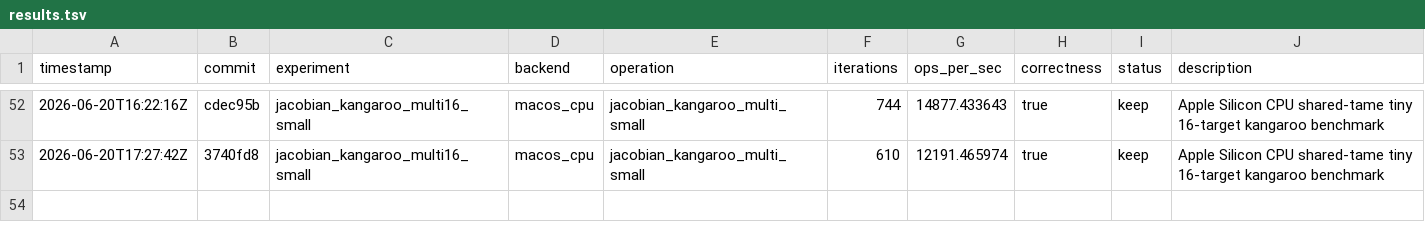
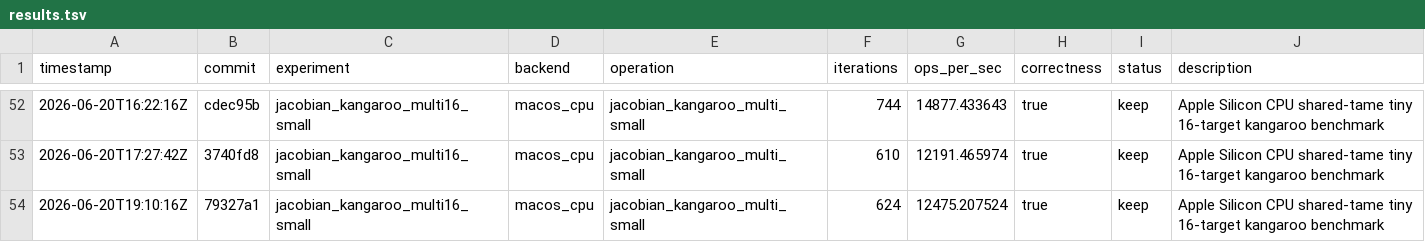
Before and after one commit to metaforismo/RCKangaroo-MT, a TSV file: autoresearch/results.tsv, drawn as a sheet; only a part is shown, gaps mark what is left out.

Commit message:
perf: record affine z-check autoresearch result

```diff
--- a/autoresearch/results.tsv
+++ b/autoresearch/results.tsv
@@ -53 +53,2 @@ timestamp	commit	experiment	backend	operation	iterations	ops_per_sec	correctness
 2026-06-20T17:27:42Z	3740fd8	jacobian_kangaroo_multi16_small	macos_cpu	jacobian_kangaroo_multi_small	610	12191.465974	true	keep	Apple Silicon CPU shared-tame tiny 16-target kangaroo benchmark
+2026-06-20T19:10:16Z	79327a1	jacobian_kangaroo_multi16_small	macos_cpu	jacobian_kangaroo_multi_small	624	12475.207524	true	keep	Apple Silicon CPU shared-tame tiny 16-target kangaroo benchmark
```
Also changed, not shown: 1 other file.
